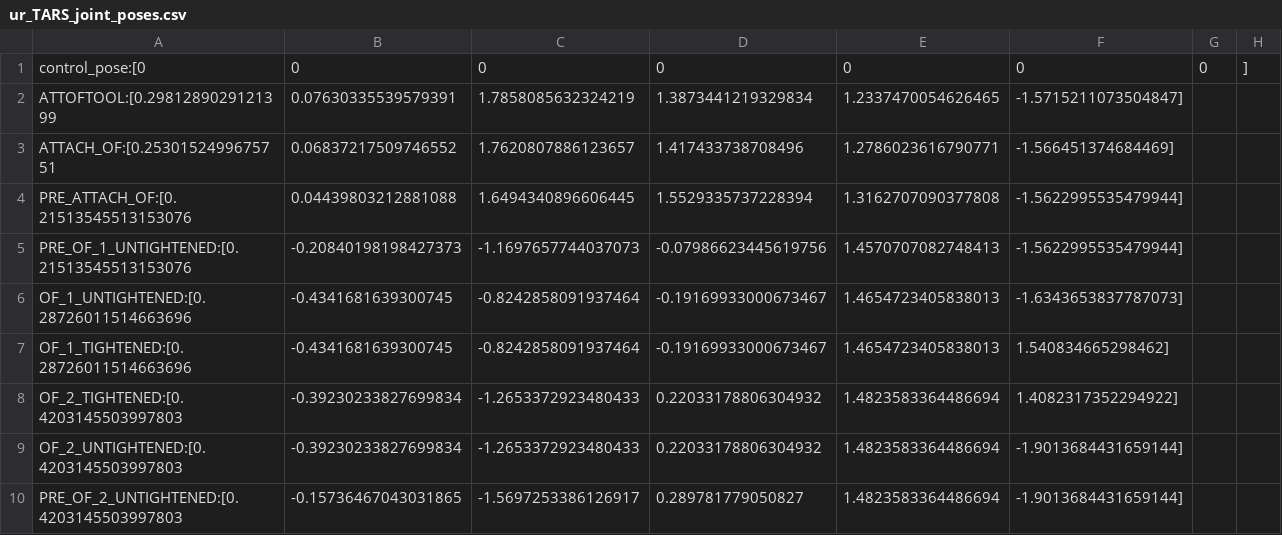
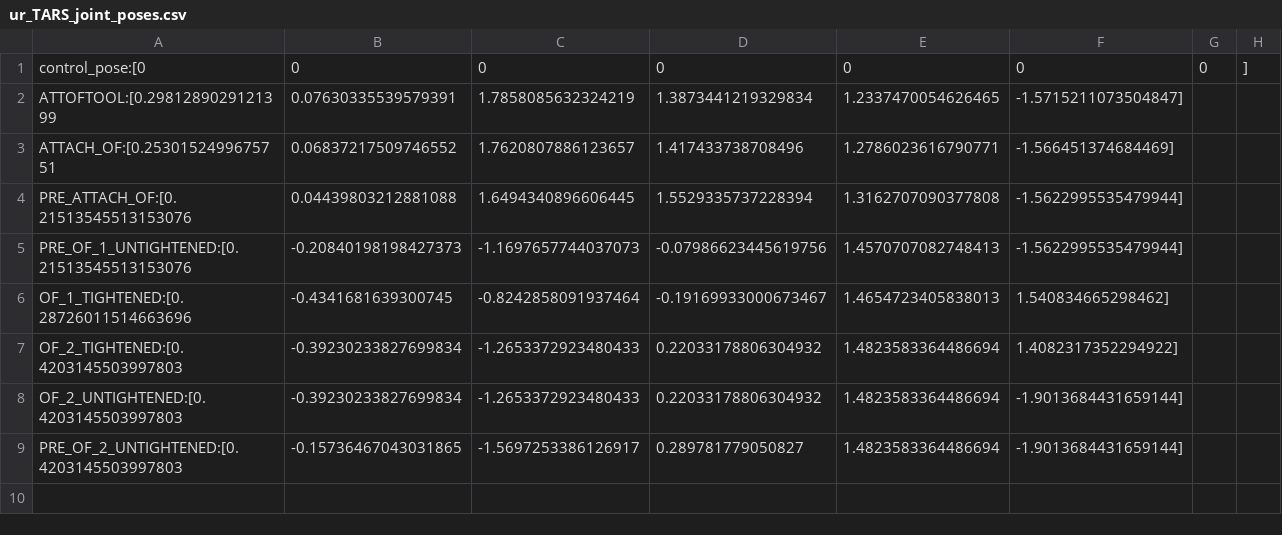
Before and after one commit to sequenceplanner/ros1_unification_2019, a CSV file: poses/ur_TARS_joint_poses.csv, drawn as a sheet; the diff names each change by its address in the sheet, - before the commit and + after, or states it on an @@ line.

```diff
--- a/poses/ur_TARS_joint_poses.csv
+++ b/poses/ur_TARS_joint_poses.csv
-row 6: OF_1_UNTIGHTENED:[0.28726011514663696 | -0.4341681639300745 | -0.8242858091937464 | -0.19169933000673467 | 1.4654723405838013 | -1.6343653837787073]
```
Also changed, not shown: poses/ur_TARS_tcp_poses.csv, 7 other files.
